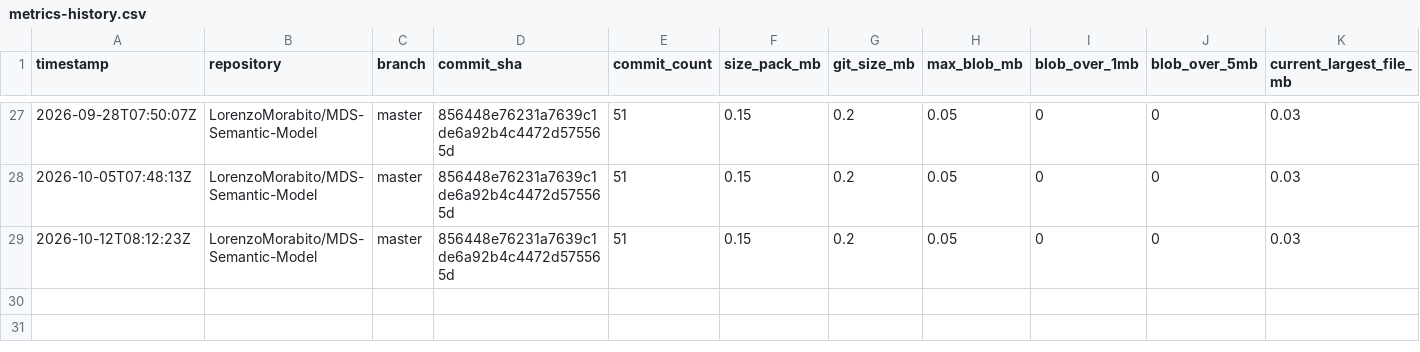
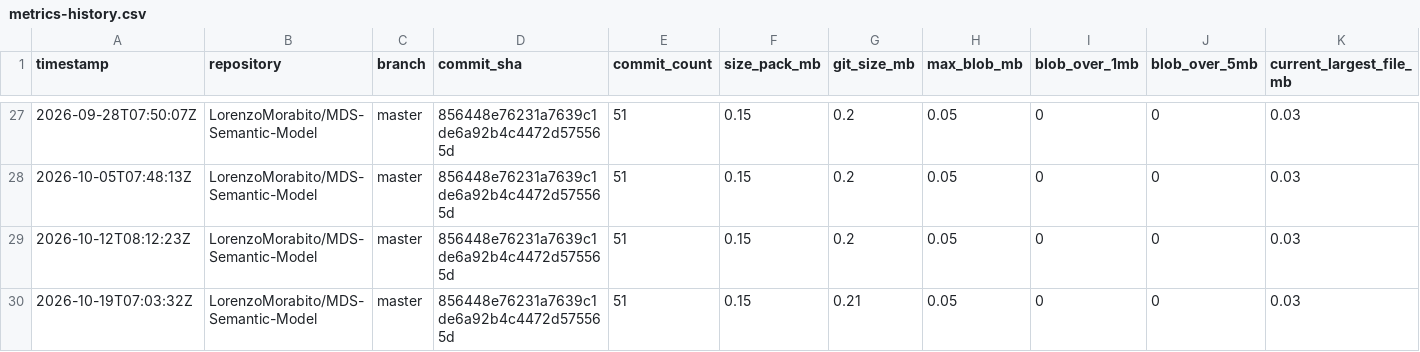
Before and after one commit to LorenzoMorabito/MDS-Semantic-Model, a CSV file: repository-health/history/metrics-history.csv, drawn as a sheet; only a part is shown, gaps mark what is left out; rows hold the shown columns only; the diff names each change by its address in the sheet, - before the commit and + after, or states it on an @@ line.

```diff
--- a/repository-health/history/metrics-history.csv
+++ b/repository-health/history/metrics-history.csv
+row 30: 2026-10-19T07:03:32Z | LorenzoMorabito/MDS-Semantic-Model | master | 856448e76231a7639c1de6a92b4c4472d575565d | 51 | 0.15 | 0.21 | 0.05 | 0 | 0 | 0.03
```
Also changed, not shown: repository-health/history/top-files-history.csv, 4 other files.
